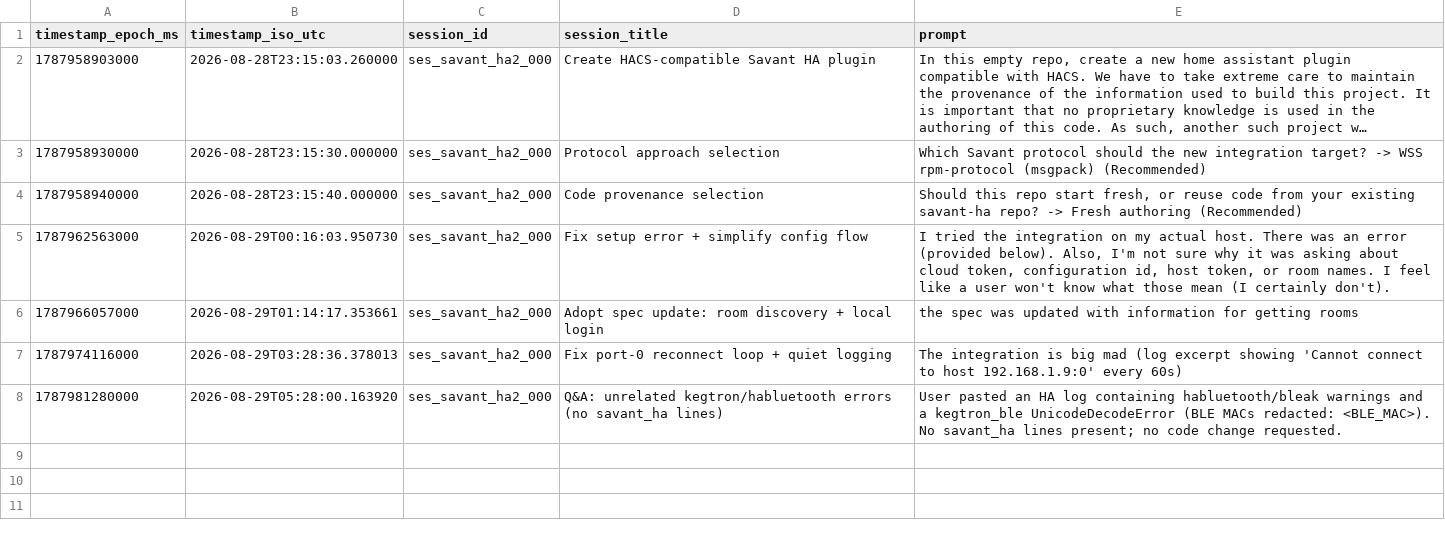
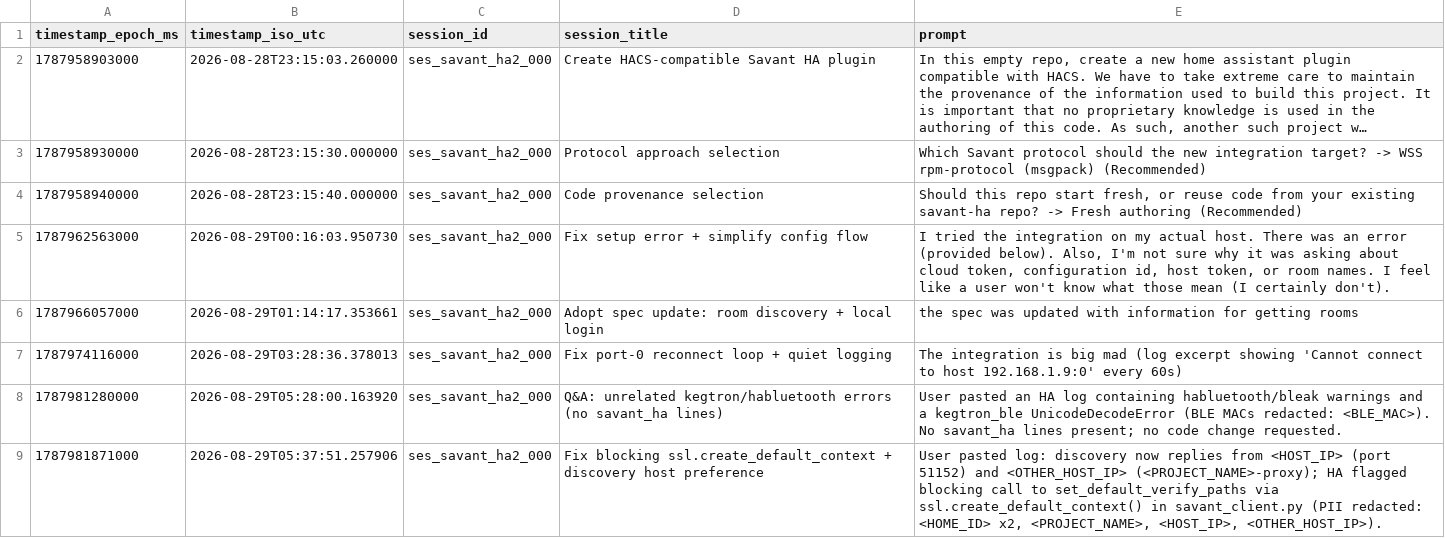
Before and after one commit to hpux735/savant-ha, a CSV file: savant_ha_prompts.csv, drawn as a sheet; long unchanged cells end in …; the diff names each change by its address in the sheet, - before the commit and + after, or states it on an @@ line.

```diff
--- a/savant_ha_prompts.csv
+++ b/savant_ha_prompts.csv
+row 9: 1787981871000 | 2026-08-29T05:37:51.257906 | ses_savant_ha2_000 | Fix blocking ssl.create_default_context + discovery host preference | User pasted log: discovery now replies from <HOST_IP> (port 51152) and <OTHER_HOST_IP> (<PROJECT_NAME>-proxy); HA flagged blocking call to set_default_verify_paths via ssl.create_default_context() in savant_client.py (PII redacted: <HOME_ID> x2, <PROJECT_NAME>, <HOST_IP>, <OTHER_HOST_IP>).
```
Also changed, not shown: 1 other file.
